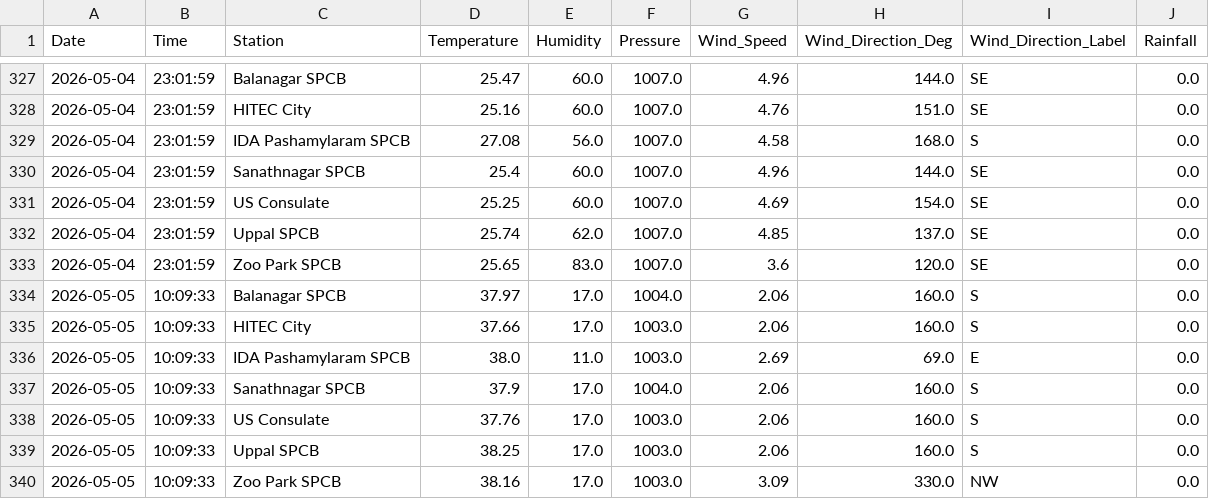
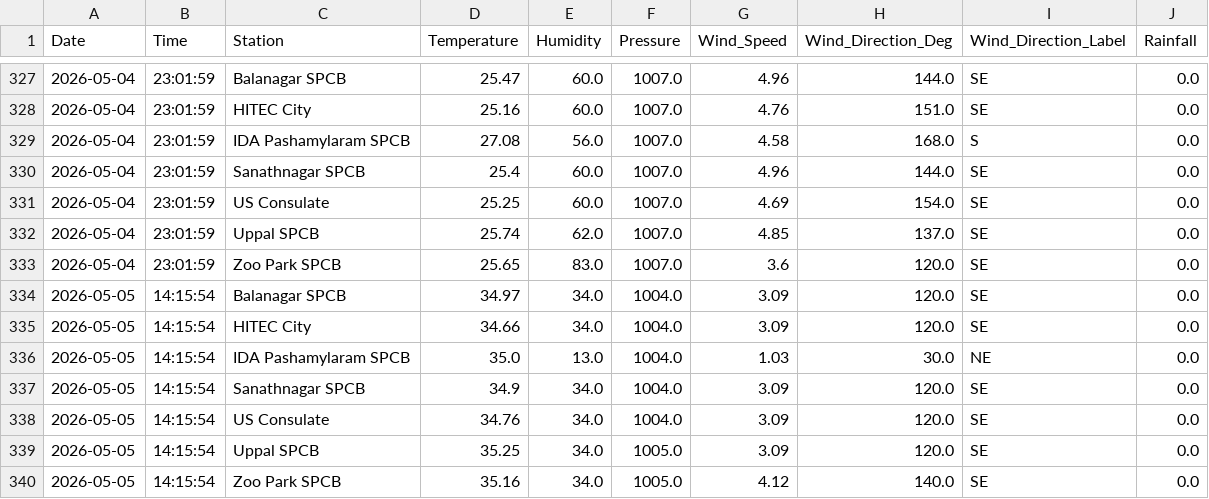
Before and after one commit to Rohan0639/AirCast, a CSV file: data/hyderabad_live_weather.csv, drawn as a sheet; only a part is shown, gaps mark what is left out.

```diff
--- a/data/hyderabad_live_weather.csv
+++ b/data/hyderabad_live_weather.csv
@@ -333,8 +333,8 @@ Date,Time,Station,Temperature,Humidity,Pressure,Wind_Speed,Wind_Direction_Deg,Wi
 2026-05-04,23:01:59,Zoo Park SPCB,25.65,83.0,1007.0,3.6,120.0,SE,0.0
-2026-05-05,10:09:33,Balanagar SPCB,37.97,17.0,1004.0,2.06,160.0,S,0.0
-2026-05-05,10:09:33,HITEC City,37.66,17.0,1003.0,2.06,160.0,S,0.0
-2026-05-05,10:09:33,IDA Pashamylaram SPCB,38.0,11.0,1003.0,2.69,69.0,E,0.0
-2026-05-05,10:09:33,Sanathnagar SPCB,37.9,17.0,1004.0,2.06,160.0,S,0.0
-2026-05-05,10:09:33,US Consulate,37.76,17.0,1003.0,2.06,160.0,S,0.0
-2026-05-05,10:09:33,Uppal SPCB,38.25,17.0,1003.0,2.06,160.0,S,0.0
-2026-05-05,10:09:33,Zoo Park SPCB,38.16,17.0,1003.0,3.09,330.0,NW,0.0
+2026-05-05,14:15:54,Balanagar SPCB,34.97,34.0,1004.0,3.09,120.0,SE,0.0
+2026-05-05,14:15:54,HITEC City,34.66,34.0,1004.0,3.09,120.0,SE,0.0
+2026-05-05,14:15:54,IDA Pashamylaram SPCB,35.0,13.0,1004.0,1.03,30.0,NE,0.0
+2026-05-05,14:15:54,Sanathnagar SPCB,34.9,34.0,1004.0,3.09,120.0,SE,0.0
+2026-05-05,14:15:54,US Consulate,34.76,34.0,1004.0,3.09,120.0,SE,0.0
+2026-05-05,14:15:54,Uppal SPCB,35.25,34.0,1005.0,3.09,120.0,SE,0.0
+2026-05-05,14:15:54,Zoo Park SPCB,35.16,34.0,1005.0,4.12,140.0,SE,0.0
```
Also changed, not shown: data/live_aqi_dataset.csv.
